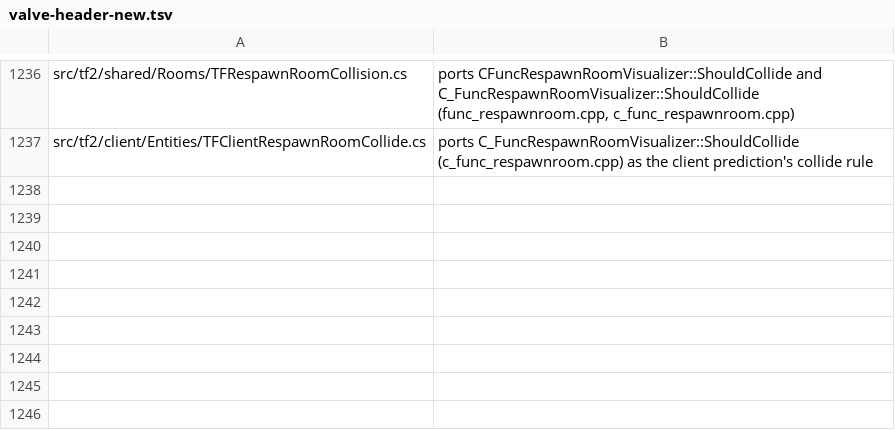
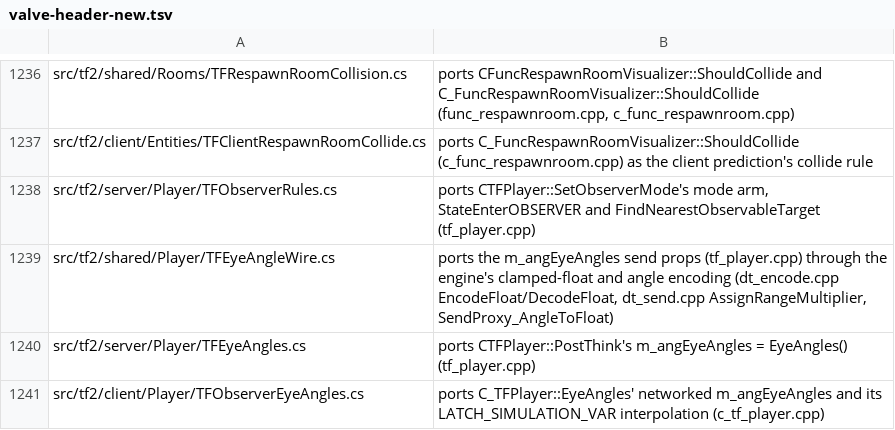
Before and after one commit to muflub/source-sdk-sharp, a TSV file: docs/valve-header-new.tsv, drawn as a sheet; only a part is shown, gaps mark what is left out; the diff names each change by its address in the sheet, - before the commit and + after, or states it on an @@ line.

```diff
--- a/docs/valve-header-new.tsv
+++ b/docs/valve-header-new.tsv
+row 1238: src/tf2/server/Player/TFObserverRules.cs | ports CTFPlayer::SetObserverMode's mode arm, StateEnterOBSERVER and FindNearestObservableTarget (tf_player.cpp)
+row 1239: src/tf2/shared/Player/TFEyeAngleWire.cs | ports the m_angEyeAngles send props (tf_player.cpp) through the engine's clamped-float and angle encoding (dt_encode.cpp EncodeFloat/DecodeFloat, dt_send.cpp AssignRangeMultiplier, SendProxy_AngleToFloat)
+row 1240: src/tf2/server/Player/TFEyeAngles.cs | ports CTFPlayer::PostThink's m_angEyeAngles = EyeAngles() (tf_player.cpp)
+row 1241: src/tf2/client/Player/TFObserverEyeAngles.cs | ports C_TFPlayer::EyeAngles' networked m_angEyeAngles and its LATCH_SIMULATION_VAR interpolation (c_tf_player.cpp)
```
Also changed, not shown: 16 other files.
